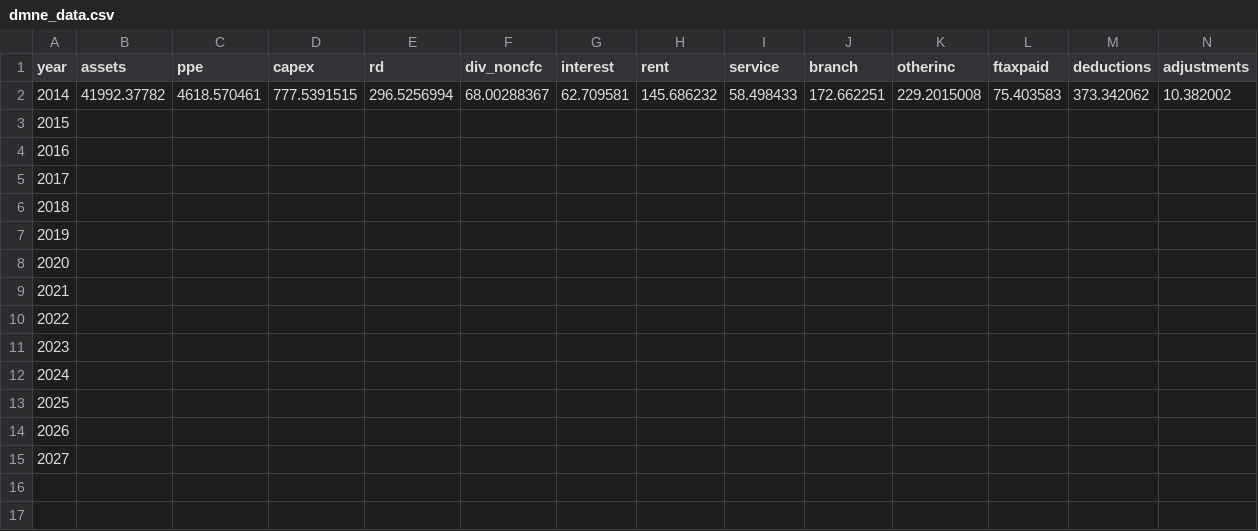
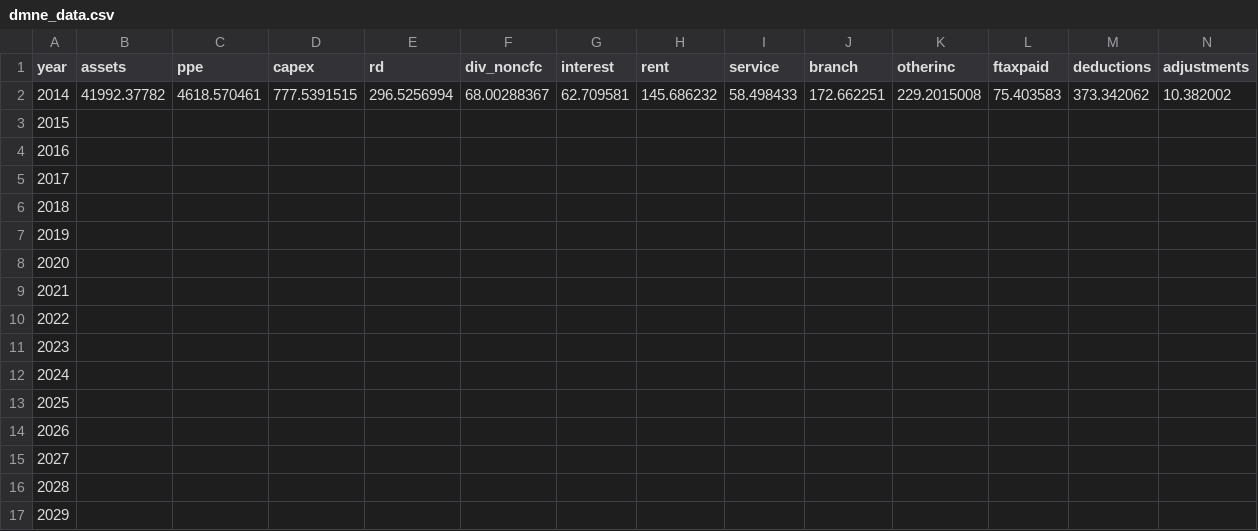
Before and after one commit to PSLmodels/Business-Taxation, a CSV file: biztax/brc_data/dmne_data.csv, drawn as a sheet; the diff names each change by its address in the sheet, - before the commit and + after, or states it on an @@ line.

```diff
--- a/biztax/brc_data/dmne_data.csv
+++ b/biztax/brc_data/dmne_data.csv
+row 16: 2028
+row 17: 2029
```
Also changed, not shown: biztax/debt_forecast.csv, biztax/gfactors.csv, 43 other files.
